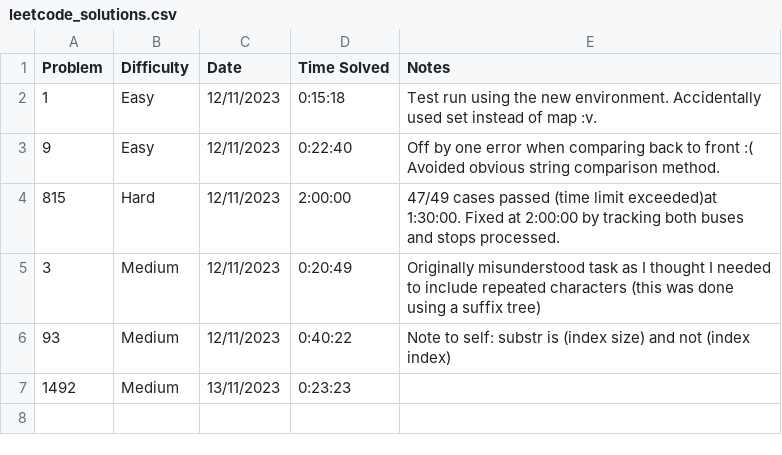
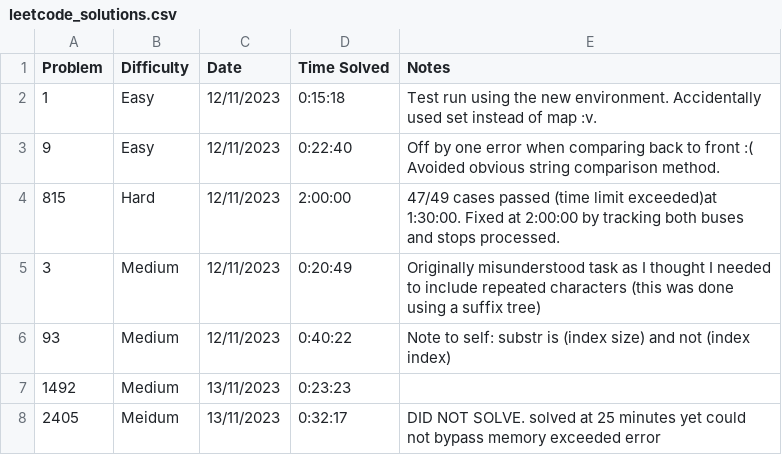
Before and after one commit to CrageJ/CompetitiveProgramming, a CSV file: meta/leetcode_solutions.csv, drawn as a sheet; the diff names each change by its address in the sheet, - before the commit and + after, or states it on an @@ line.

```diff
--- a/meta/leetcode_solutions.csv
+++ b/meta/leetcode_solutions.csv
+row 8: 2405 | Meidum | 13/11/2023 | 0:32:17 | DID NOT SOLVE. solved at 25 minutes yet could not bypass memory exceeded error
```
Also changed, not shown: 1 other file.
